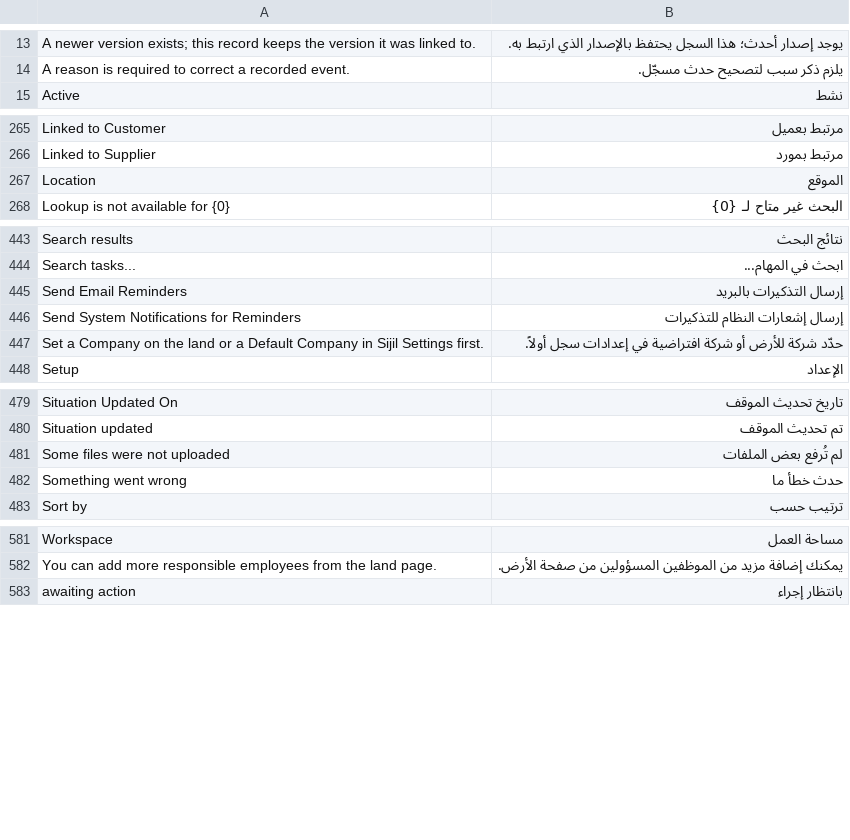
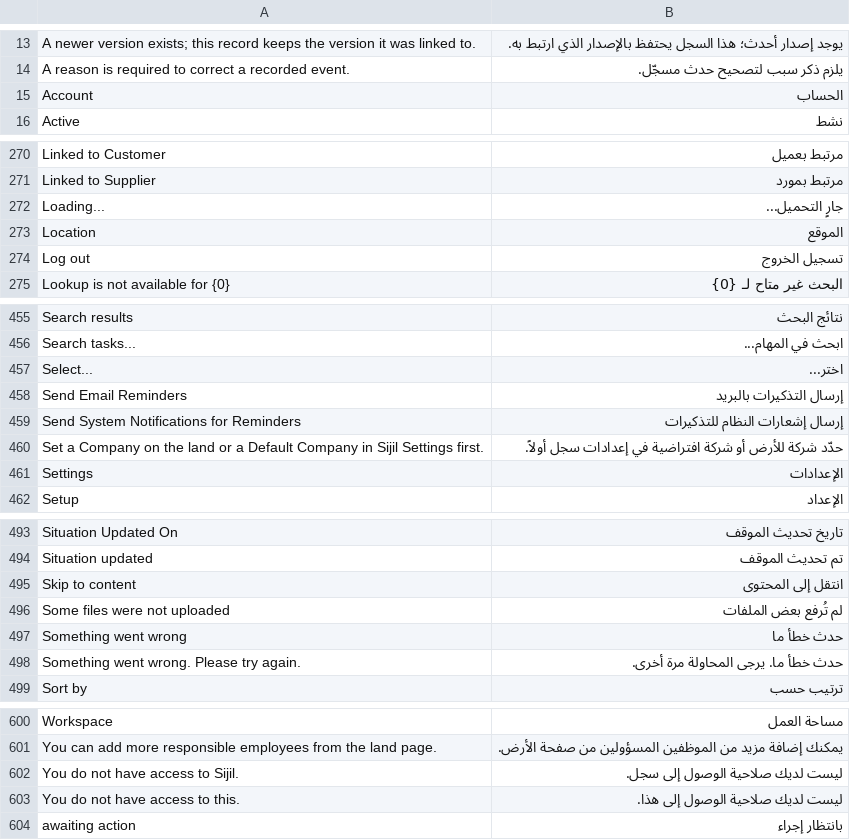
Before and after one commit to nexterptemp-ux/sijil, a CSV file: sijil/translations/ar.csv, drawn as a sheet; only a part is shown, gaps mark what is left out; the diff covers the shown part only.

```diff
--- a/sijil/translations/ar.csv
+++ b/sijil/translations/ar.csv
@@ -14,2 +14,3 @@ A newer version exists; this record keeps the version it was linked to.,يوجد
 A reason is required to correct a recorded event.,يلزم ذكر سبب لتصحيح حدث مسجّل.
+Account,الحساب
 Active,نشط
@@ -266,3 +271,5 @@ Linked to Customer,مرتبط بعميل
 Linked to Supplier,مرتبط بمورد
+Loading...,جارٍ التحميل...
 Location,الموقع
+Log out,تسجيل الخروج
 Lookup is not available for {0},البحث غير متاح لـ {0}
@@ -444,2 +456,3 @@ Search results,نتائج البحث
 Search tasks...,ابحث في المهام...
+Select...,اختر...
 Send Email Reminders,إرسال التذكيرات بالبريد
@@ -447,2 +460,3 @@ Send System Notifications for Reminders,إرسال إشعارات النظام
 Set a Company on the land or a Default Company in Sijil Settings first.,حدّد شركة للأرض أو شركة افتراضية في إعدادات سجل أولاً.
+Settings,الإعدادات
 Setup,الإعداد
@@ -480,4 +494,6 @@ Situation Updated On,تاريخ تحديث الموقف
 Situation updated,تم تحديث الموقف
+Skip to content,انتقل إلى المحتوى
 Some files were not uploaded,لم تُرفع بعض الملفات
 Something went wrong,حدث خطأ ما
+Something went wrong. Please try again.,حدث خطأ ما. يرجى المحاولة مرة أخرى.
 Sort by,ترتيب حسب
@@ -582,2 +601,4 @@ Workspace,مساحة العمل
 You can add more responsible employees from the land page.,يمكنك إضافة مزيد من الموظفين المسؤولين من صفحة الأرض.
+You do not have access to Sijil.,ليست لديك صلاحية الوصول إلى سجل.
+You do not have access to this.,ليست لديك صلاحية الوصول إلى هذا.
 awaiting action,بانتظار إجراء
```
Also changed, not shown: 13 added rows elsewhere in this file, 59 other files.
